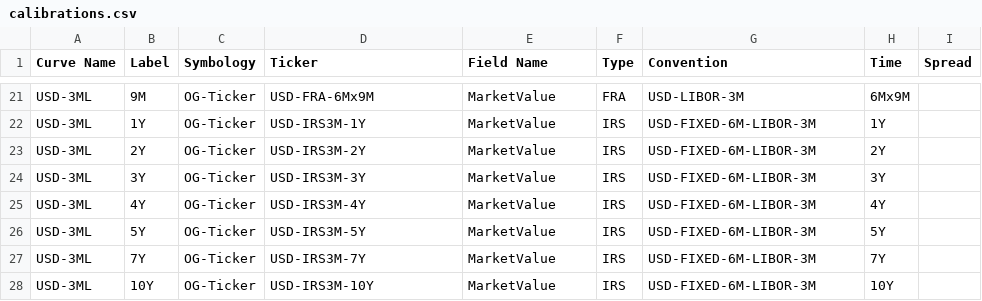
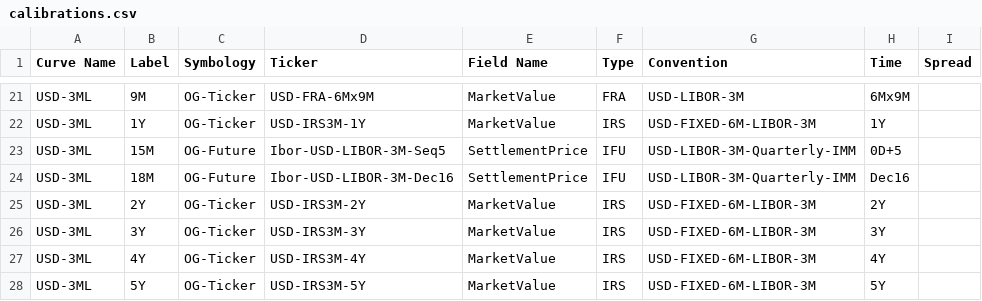
Before and after one commit to OpenGamma/Strata, a CSV file: examples/src/main/resources/example-calibration/curves/calibrations.csv, drawn as a sheet; only a part is shown, gaps mark what is left out; the shorter side is filled out with more unchanged rows; the diff names each change by its address in the sheet, - before the commit and + after, or states it on an @@ line.

Commit message:
Ibor future curve nodes
Enable both relative and absolute curve nodes for Ibor future

```diff
--- a/examples/src/main/resources/example-calibration/curves/calibrations.csv
+++ b/examples/src/main/resources/example-calibration/curves/calibrations.csv
+row 23: USD-3ML | 15M | OG-Future | Ibor-USD-LIBOR-3M-Seq5 | SettlementPrice | IFU | USD-LIBOR-3M-Quarterly-IMM | 0D+5
+row 24: USD-3ML | 18M | OG-Future | Ibor-USD-LIBOR-3M-Dec16 | SettlementPrice | IFU | USD-LIBOR-3M-Quarterly-IMM | Dec16
```
Also changed, not shown: examples/src/main/resources/example-calibration/quotes/quotes.csv, 19 other files.
